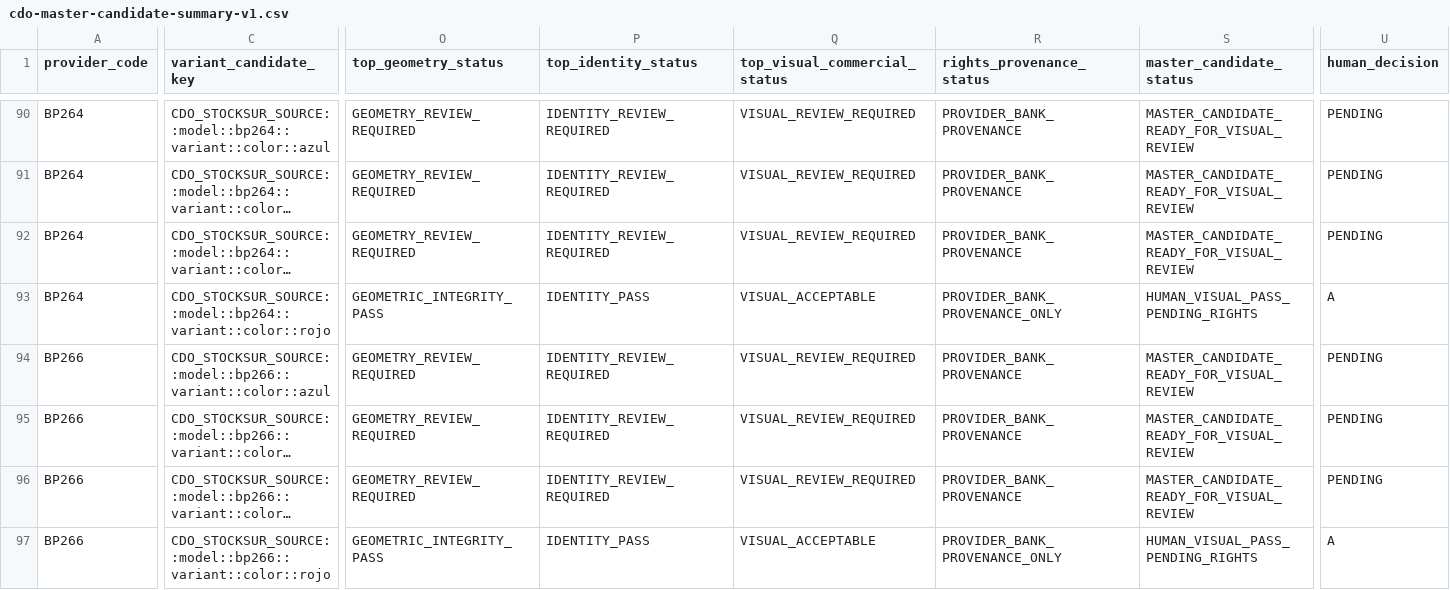
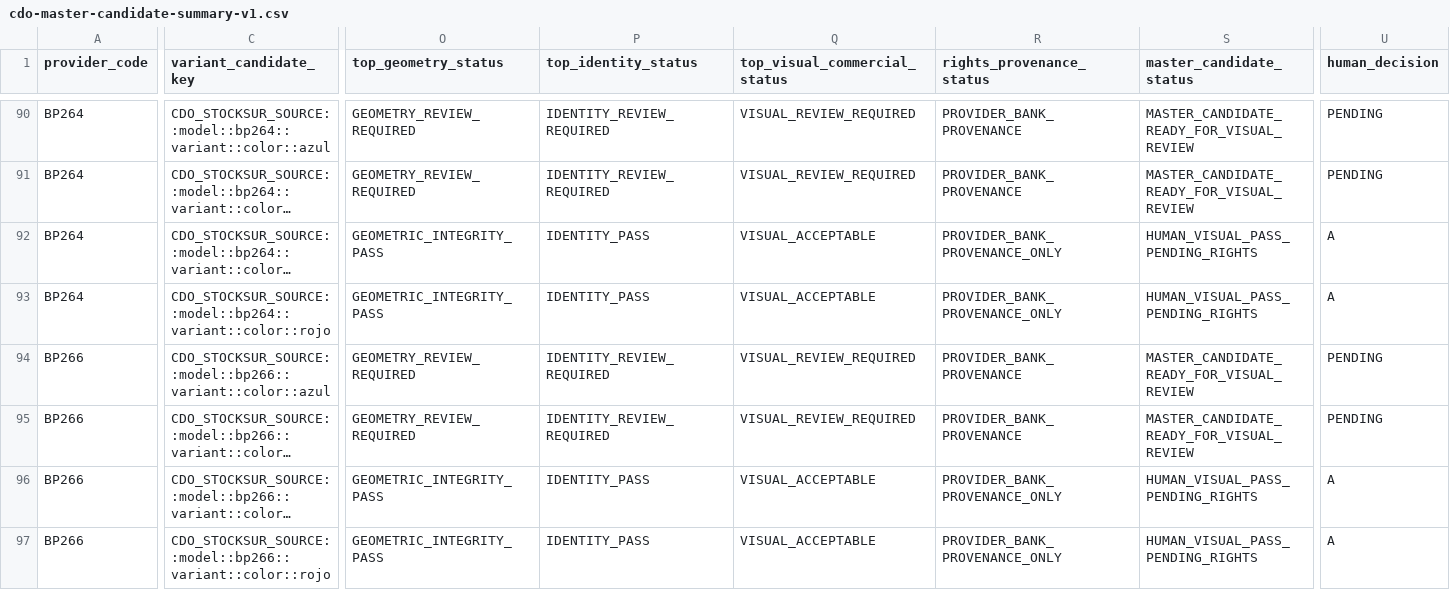
Before and after one commit to mktoken/emotional-promos-hub, a CSV file: docs/catalog-governance/data/cdo-master-candidate-summary-v1.csv, drawn as a sheet; only a part is shown, gaps mark what is left out; long unchanged cells end in …; the diff covers the shown part only; the diff names each change by its address in the sheet, - before the commit and + after, or states it on an @@ line.

Commit message:
docs: record CDO pack 06 human review and prepare pack 07

```diff
--- a/docs/catalog-governance/data/cdo-master-candidate-summary-v1.csv
+++ b/docs/catalog-governance/data/cdo-master-candidate-summary-v1.csv
-O92 (top_geometry_status): GEOMETRY_REVIEW_REQUIRED
+O92 (top_geometry_status): GEOMETRIC_INTEGRITY_PASS
-P92 (top_identity_status): IDENTITY_REVIEW_REQUIRED
+P92 (top_identity_status): IDENTITY_PASS
-Q92 (top_visual_commercial_status): VISUAL_REVIEW_REQUIRED
+Q92 (top_visual_commercial_status): VISUAL_ACCEPTABLE
-R92 (rights_provenance_status): PROVIDER_BANK_PROVENANCE
+R92 (rights_provenance_status): PROVIDER_BANK_PROVENANCE_ONLY
-S92 (master_candidate_status): MASTER_CANDIDATE_READY_FOR_VISUAL_REVIEW
+S92 (master_candidate_status): HUMAN_VISUAL_PASS_PENDING_RIGHTS
-U92 (human_decision): PENDING
+U92 (human_decision): A
-O96 (top_geometry_status): GEOMETRY_REVIEW_REQUIRED
+O96 (top_geometry_status): GEOMETRIC_INTEGRITY_PASS
-P96 (top_identity_status): IDENTITY_REVIEW_REQUIRED
+P96 (top_identity_status): IDENTITY_PASS
-Q96 (top_visual_commercial_status): VISUAL_REVIEW_REQUIRED
+Q96 (top_visual_commercial_status): VISUAL_ACCEPTABLE
-R96 (rights_provenance_status): PROVIDER_BANK_PROVENANCE
+R96 (rights_provenance_status): PROVIDER_BANK_PROVENANCE_ONLY
-S96 (master_candidate_status): MASTER_CANDIDATE_READY_FOR_VISUAL_REVIEW
+S96 (master_candidate_status): HUMAN_VISUAL_PASS_PENDING_RIGHTS
-U96 (human_decision): PENDING
+U96 (human_decision): A
```
Also changed, not shown: 127 edited cells elsewhere in this file, docs/catalog-governance/data/cdo-visual-master-review-queue-v1.csv, docs/catalog-governance/review-packs/CHK-CDO-01D-B_PACK06_decisions.csv, 4 other files.
